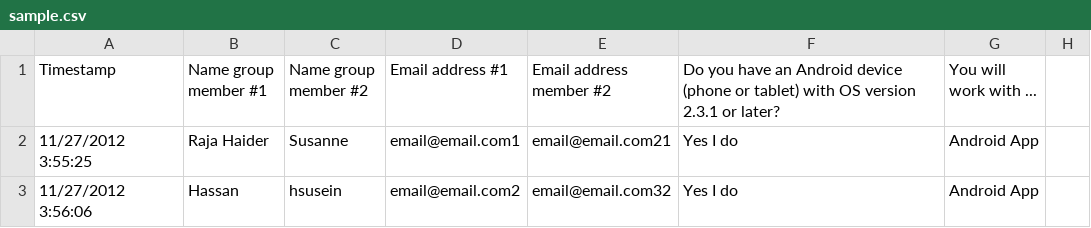
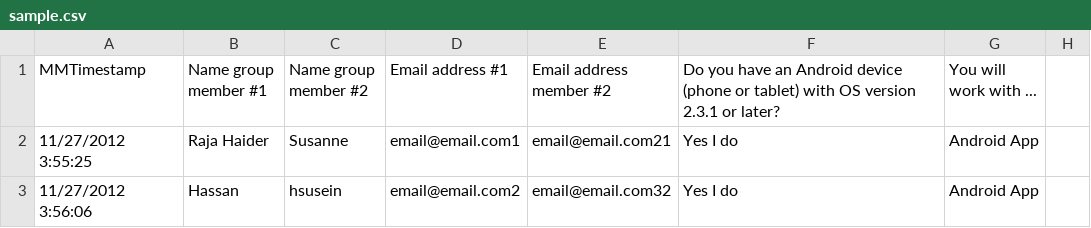
Before and after one commit to MalekAnas/pars_uppgiften, a CSV file: sample.csv, drawn as a sheet; only a part is shown; the diff names each change by its address in the sheet, - before the commit and + after, or states it on an @@ line.

```diff
--- a/sample.csv
+++ b/sample.csv
-A1: Timestamp
+A1: MMTimestamp
```
Also changed, not shown: 1 other file.
